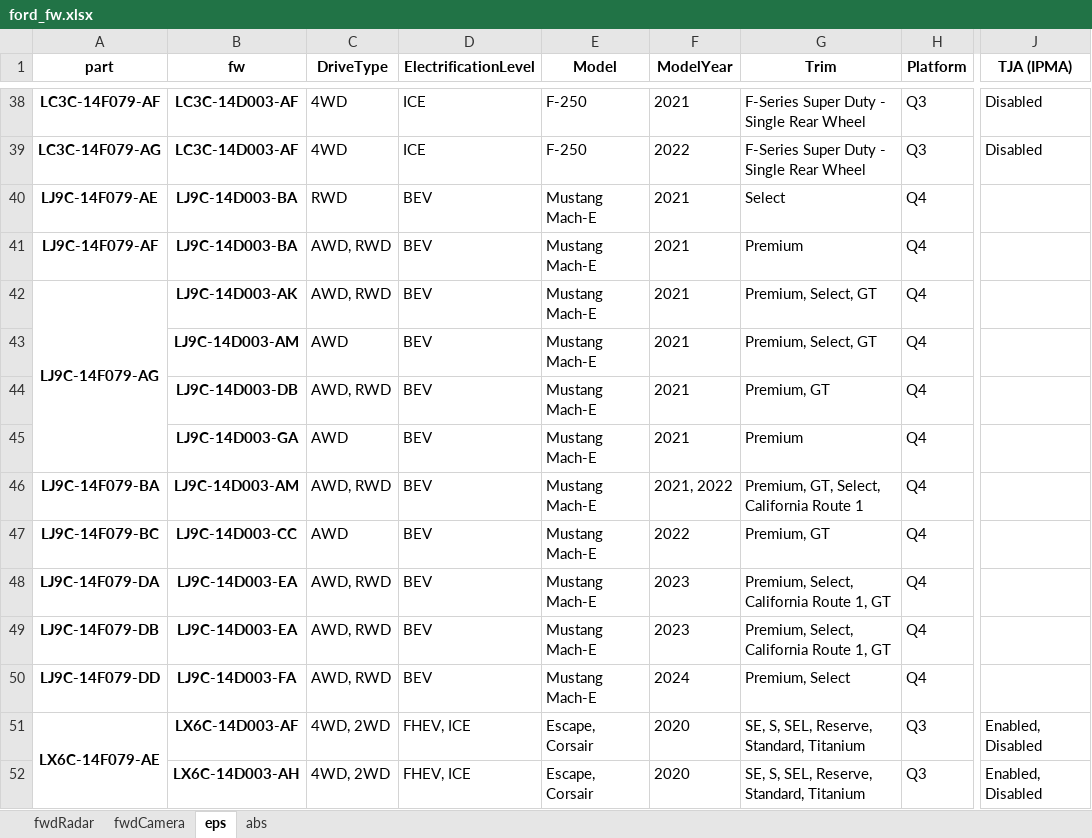
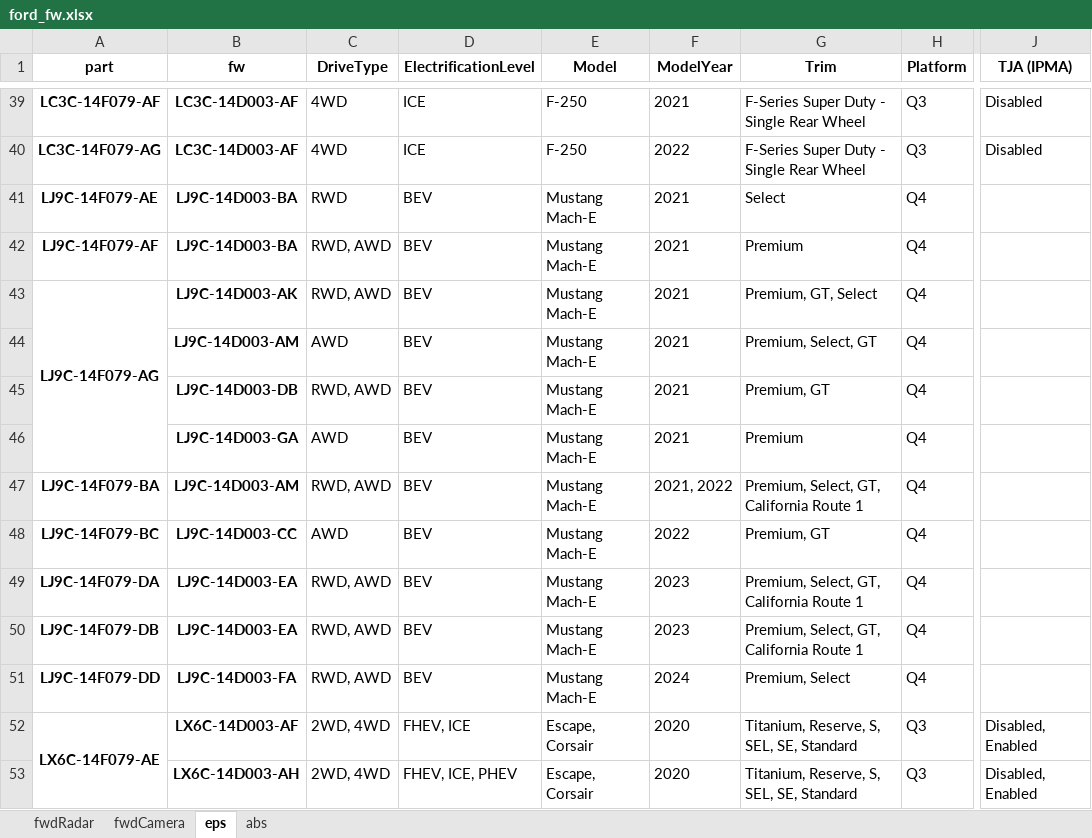
Before and after one commit to incognitojam/op-notebooks, an Excel workbook: projects/ford_fw.xlsx, sheet eps, drawn as a sheet; only a part is shown, gaps mark what is left out; values as stored, in another font and other column widths than the file's, no borders; addresses are those after the commit; the diff covers the shown part only; the diff names each change by its address in the sheet, - before the commit and + after, or states it on an @@ line.

```diff
--- a/projects/ford_fw.xlsx (sheet eps)
+++ b/projects/ford_fw.xlsx (sheet eps)
-C42:C43 (DriveType): AWD, RWD
+C42:C43 (DriveType): RWD, AWD
-G43 (Trim): Premium, Select, GT
+G43 (Trim): Premium, GT, Select
-C45 (DriveType): AWD, RWD
+C45 (DriveType): RWD, AWD
-C47 (DriveType): AWD, RWD
+C47 (DriveType): RWD, AWD
-G47 (Trim): Premium, GT, Select, California Route 1
+G47 (Trim): Premium, Select, GT, California Route 1
-C49:C51 (DriveType): AWD, RWD
+C49:C51 (DriveType): RWD, AWD
-G49:G50 (Trim): Premium, Select, California Route 1, GT
+G49:G50 (Trim): Premium, Select, GT, California Route 1
-C52:C53 (DriveType): 4WD, 2WD
+C52:C53 (DriveType): 2WD, 4WD
-G52:G53 (Trim): SE, S, SEL, Reserve, Standard, Titanium
+G52:G53 (Trim): Titanium, Reserve, S, SEL, SE, Standard
-J52:J53 (TJA (IPMA)): Enabled, Disabled
+J52:J53 (TJA (IPMA)): Disabled, Enabled
-D53 (ElectrificationLevel): FHEV, ICE
+D53 (ElectrificationLevel): FHEV, ICE, PHEV
```
Also changed, not shown: 1 added row, 154 edited cells and merged cells elsewhere in this sheet, sheet abs, sheet fwdCamera, sheet fwdRadar, 2 other files.
